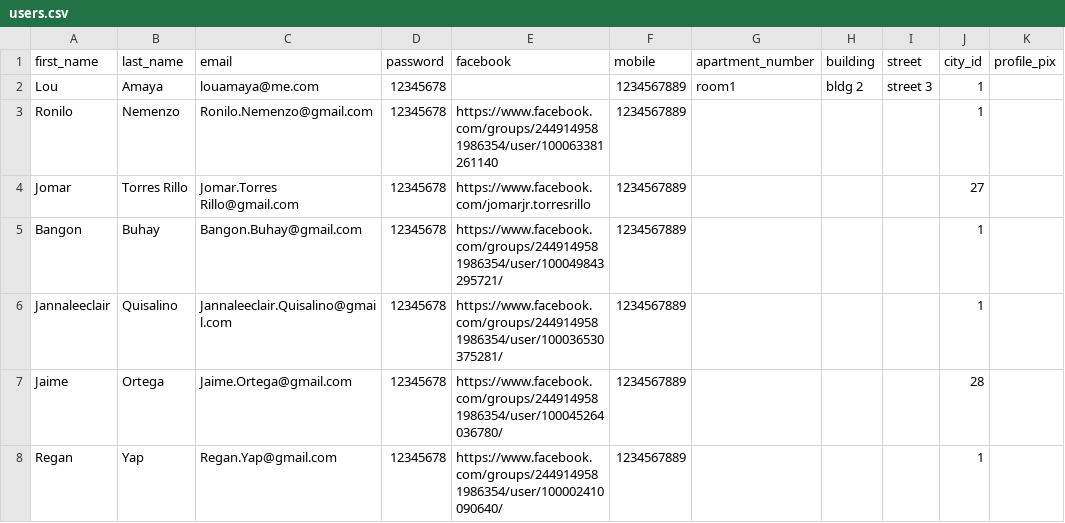
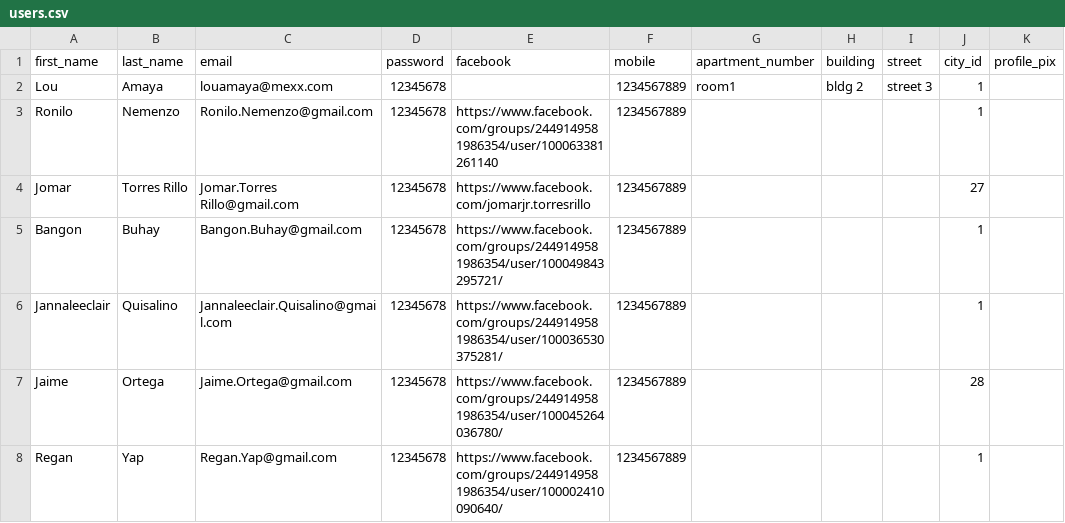
Before and after one commit to ld-amaya/bluecollar, a CSV file: generator/users.csv, drawn as a sheet.

Commit message:
change some users.csv?

```diff
--- a/generator/users.csv
+++ b/generator/users.csv
@@ -1,3 +1,3 @@
 first_name,last_name,email,password,facebook,mobile,apartment_number,building,street,city_id,profile_pix
-Lou,Amaya,louamaya@me.com,12345678,,1234567889,room1,bldg 2,street 3,1,
+Lou,Amaya,louamaya@mexx.com,12345678,,1234567889,room1,bldg 2,street 3,1,
 Ronilo,Nemenzo,Ronilo.Nemenzo@gmail.com,12345678,https://www.facebook.com/groups/2449149581986354/user/100063381261140,1234567889,,,,1,
```
